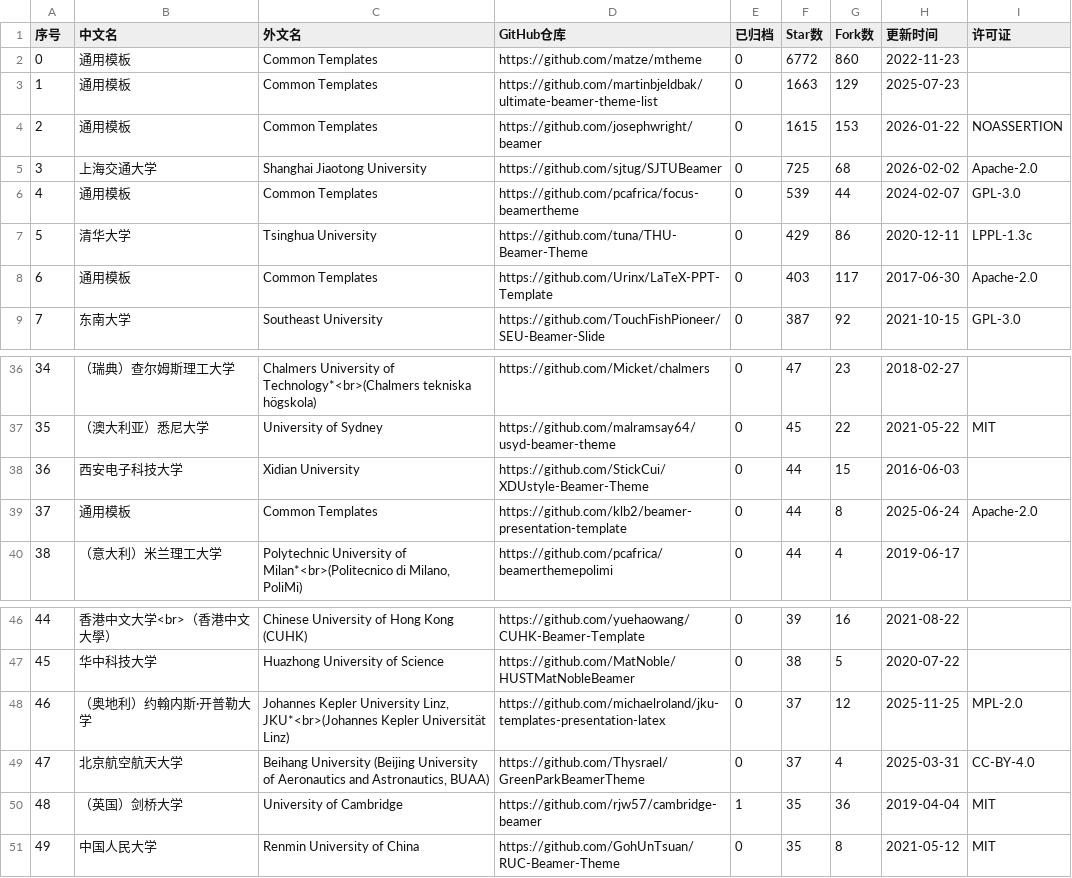
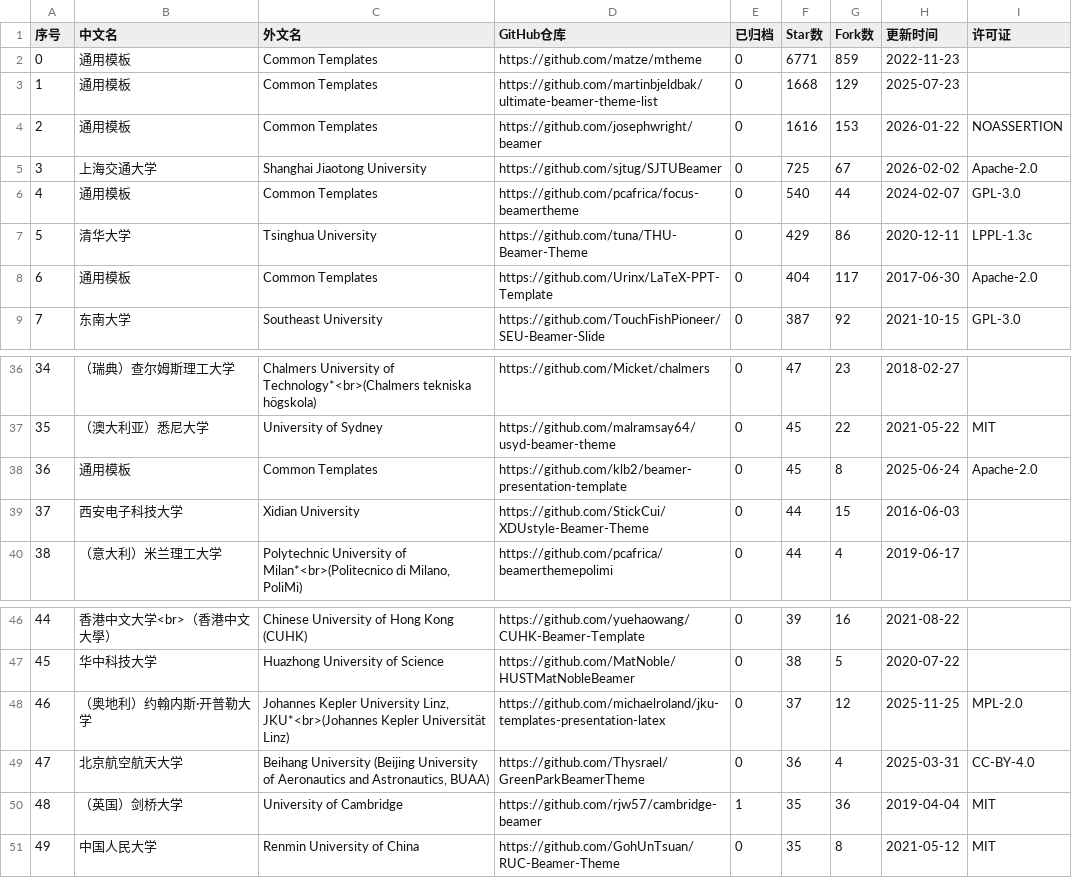
Before and after one commit to hantang/latex-templates, a CSV file: data/presentation.csv, drawn as a sheet; only a part is shown, gaps mark what is left out; the diff covers the shown part only.

```diff
--- a/data/presentation.csv
+++ b/data/presentation.csv
@@ -1,9 +1,9 @@
 序号,中文名,外文名,GitHub仓库,已归档,Star数,Fork数,更新时间,许可证
-0,通用模板,Common Templates,https://github.com/matze/mtheme,0,6772,860,2022-11-23,
-1,通用模板,Common Templates,https://github.com/martinbjeldbak/ultimate-beamer-theme-list,0,1663,129,2025-07-23,
-2,通用模板,Common Templates,https://github.com/josephwright/beamer,0,1615,153,2026-01-22,NOASSERTION
-3,上海交通大学,Shanghai Jiaotong University,https://github.com/sjtug/SJTUBeamer,0,725,68,2026-02-02,Apache-2.0
-4,通用模板,Common Templates,https://github.com/pcafrica/focus-beamertheme,0,539,44,2024-02-07,GPL-3.0
+0,通用模板,Common Templates,https://github.com/matze/mtheme,0,6771,859,2022-11-23,
+1,通用模板,Common Templates,https://github.com/martinbjeldbak/ultimate-beamer-theme-list,0,1668,129,2025-07-23,
+2,通用模板,Common Templates,https://github.com/josephwright/beamer,0,1616,153,2026-01-22,NOASSERTION
+3,上海交通大学,Shanghai Jiaotong University,https://github.com/sjtug/SJTUBeamer,0,725,67,2026-02-02,Apache-2.0
+4,通用模板,Common Templates,https://github.com/pcafrica/focus-beamertheme,0,540,44,2024-02-07,GPL-3.0
 5,清华大学,Tsinghua University,https://github.com/tuna/THU-Beamer-Theme,0,429,86,2020-12-11,LPPL-1.3c
-6,通用模板,Common Templates,https://github.com/Urinx/LaTeX-PPT-Template,0,403,117,2017-06-30,Apache-2.0
+6,通用模板,Common Templates,https://github.com/Urinx/LaTeX-PPT-Template,0,404,117,2017-06-30,Apache-2.0
 7,东南大学,Southeast University,https://github.com/TouchFishPioneer/SEU-Beamer-Slide,0,387,92,2021-10-15,GPL-3.0
@@ -37,4 +37,4 @@
 35,（澳大利亚）悉尼大学,University of Sydney,https://github.com/malramsay64/usyd-beamer-theme,0,45,22,2021-05-22,MIT
-36,西安电子科技大学,Xidian University,https://github.com/StickCui/XDUstyle-Beamer-Theme,0,44,15,2016-06-03,
-37,通用模板,Common Templates,https://github.com/klb2/beamer-presentation-template,0,44,8,2025-06-24,Apache-2.0
+36,通用模板,Common Templates,https://github.com/klb2/beamer-presentation-template,0,45,8,2025-06-24,Apache-2.0
+37,西安电子科技大学,Xidian University,https://github.com/StickCui/XDUstyle-Beamer-Theme,0,44,15,2016-06-03,
 38,（意大利）米兰理工大学,"Polytechnic University of Milan*<br>(Politecnico di Milano, PoliMi)",https://github.com/pcafrica/beamerthemepolimi,0,44,4,2019-06-17,
@@ -48,3 +48,3 @@
 46,（奥地利）约翰内斯·开普勒大学,"Johannes Kepler University Linz, JKU*<br>(Johannes Kepler Universität Linz)",https://github.com/michaelroland/jku-templates-presentation-latex,0,37,12,2025-11-25,MPL-2.0
-47,北京航空航天大学,"Beihang University (Beijing University of Aeronautics and Astronautics, BUAA)",https://github.com/Thysrael/GreenParkBeamerTheme,0,37,4,2025-03-31,CC-BY-4.0
+47,北京航空航天大学,"Beihang University (Beijing University of Aeronautics and Astronautics, BUAA)",https://github.com/Thysrael/GreenParkBeamerTheme,0,36,4,2025-03-31,CC-BY-4.0
 48,（英国）剑桥大学,University of Cambridge,https://github.com/rjw57/cambridge-beamer,1,35,36,2019-04-04,MIT
```
Also changed, not shown: 5 edited cells elsewhere in this file, data/report.csv, data/thesis.csv, 4 other files.
